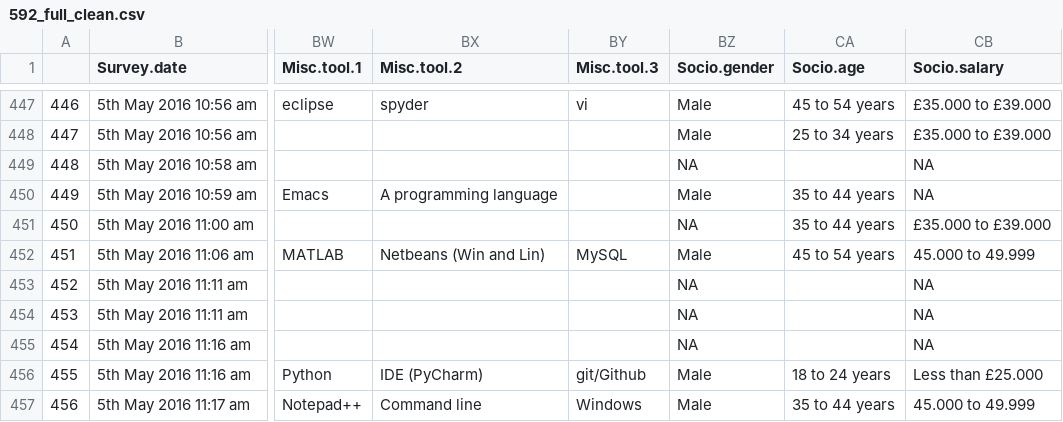
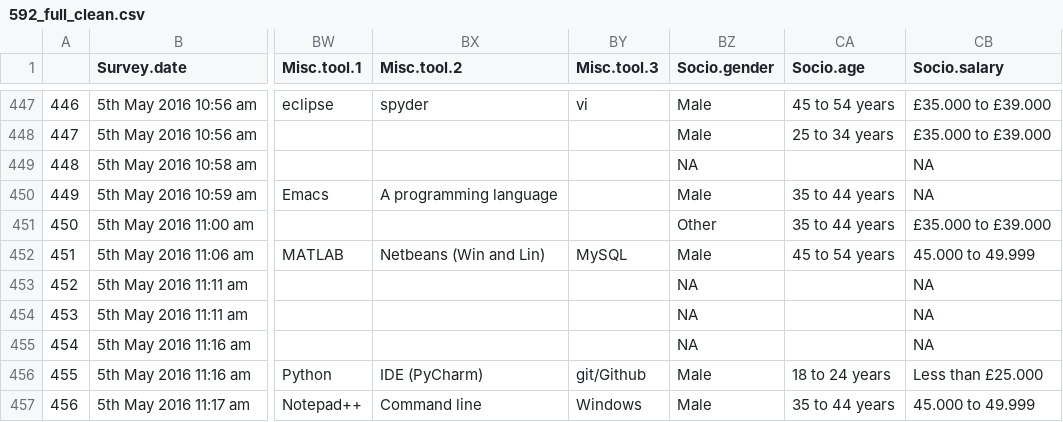
Before and after one commit to softwaresaved/RSE-Survey-2016, a CSV file: data/dataset/592_full_clean.csv, drawn as a sheet; only a part is shown, gaps mark what is left out; the diff covers the shown part only; the diff names each change by its address in the sheet, - before the commit and + after, or states it on an @@ line.

Commit message:
Regenerated dataset with the new rules in data cleaning: 'Keep the differen type of answer for gender question'

```diff
--- a/data/dataset/592_full_clean.csv
+++ b/data/dataset/592_full_clean.csv
-BZ451 (Socio.gender): NA
+BZ451 (Socio.gender): Other
```
Also changed, not shown: 6 edited cells elsewhere in this file.
